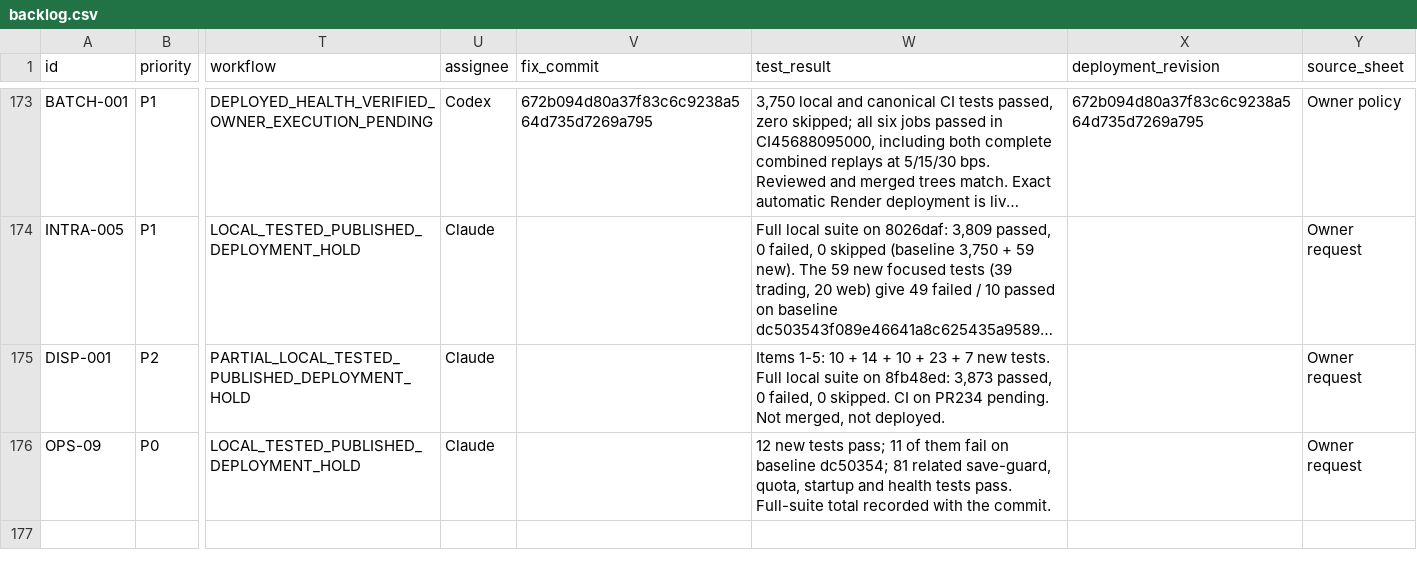
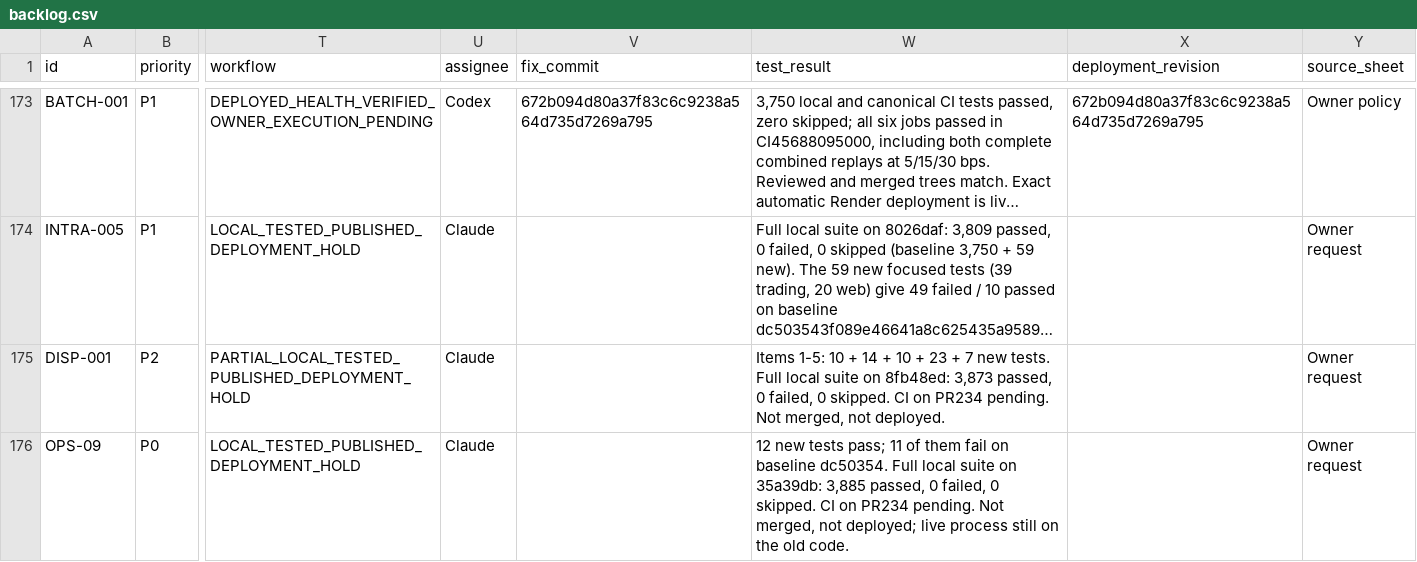
Before and after one commit to damandamanaulakh-tech/MARS, a CSV file: docs/repairs/backlog.csv, drawn as a sheet; only a part is shown, gaps mark what is left out; long unchanged cells end in …; the diff names each change by its address in the sheet, - before the commit and + after, or states it on an @@ line.

```diff
--- a/docs/repairs/backlog.csv
+++ b/docs/repairs/backlog.csv
-W176 (test_result): …on baseline dc50354; 81 related save-guard, quota, startup and health tests pass. Full-suite total recorded with the commit.
+W176 (test_result): …on baseline dc50354. Full local suite on 35a39db: 3,885 passed, 0 failed, 0 skipped. CI on PR234 pending. Not merged, not deployed; live process still on the old code.
```
Also changed, not shown: 2 other files.
